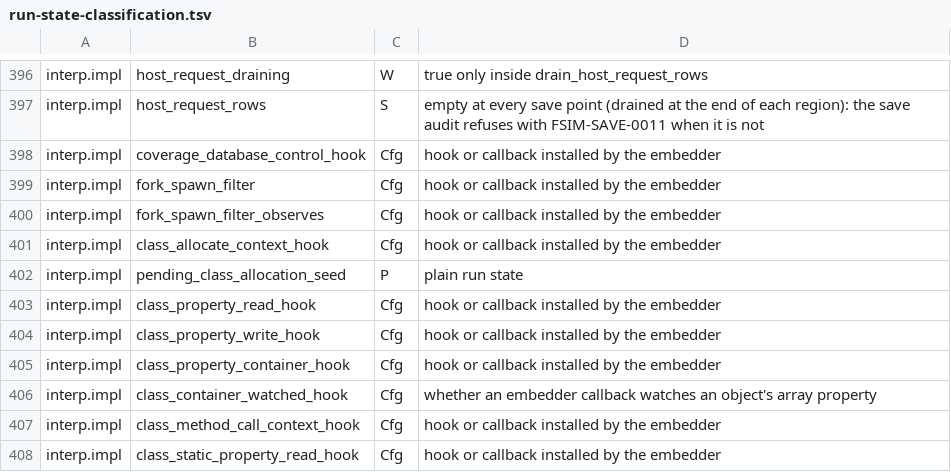
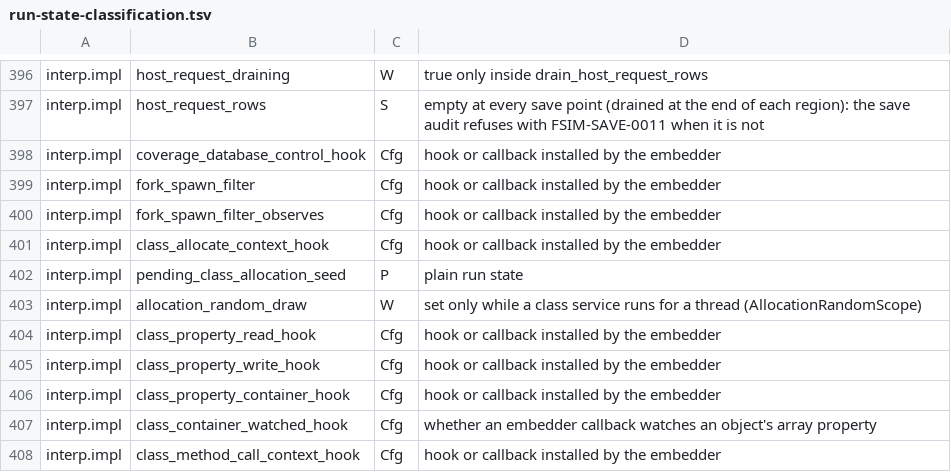
Before and after one commit to colinphill/fsim, a TSV file: docs/run-state-classification.tsv, drawn as a sheet; only a part is shown, gaps mark what is left out; the shorter side is filled out with more unchanged rows.

```diff
--- a/docs/run-state-classification.tsv
+++ b/docs/run-state-classification.tsv
@@ -402,2 +402,3 @@ interp.impl	class_allocate_context_hook	Cfg	hook or callback installed by the em
 interp.impl	pending_class_allocation_seed	P	plain run state
+interp.impl	allocation_random_draw	W	set only while a class service runs for a thread (AllocationRandomScope)
 interp.impl	class_property_read_hook	Cfg	hook or callback installed by the embedder
```
Also changed, not shown: 8 other files.
